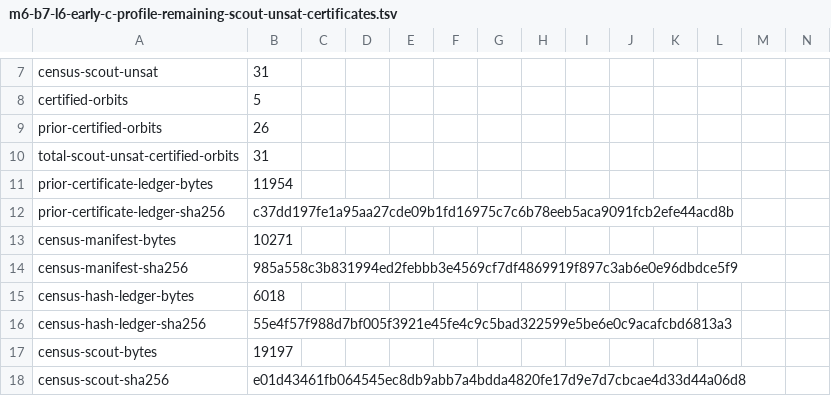
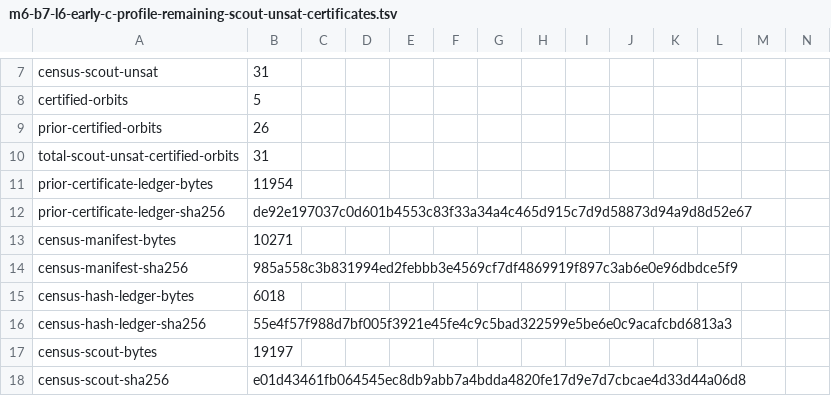
Before and after one commit to managed-kortix/math-god-adfd91b6-ff4b-48dd-aca6-d0bdeb719003, a TSV file: breakthrough/assignments/seymour-second-neighborhood/experiments/m6-b7-l6-early-c-profile-remaining-scout-unsat-certificates.tsv, drawn as a sheet; only a part is shown, gaps mark what is left out.

```diff
--- a/breakthrough/assignments/seymour-second-neighborhood/experiments/m6-b7-l6-early-c-profile-remaining-scout-unsat-certificates.tsv
+++ b/breakthrough/assignments/seymour-second-neighborhood/experiments/m6-b7-l6-early-c-profile-remaining-scout-unsat-certificates.tsv
@@ -11,3 +11,3 @@ total-scout-unsat-certified-orbits	31
 prior-certificate-ledger-bytes	11954
-prior-certificate-ledger-sha256	c37dd197fe1a95aa27cde09b1fd16975c7c6b78eeb5aca9091fcb2efe44acd8b
+prior-certificate-ledger-sha256	de92e197037c0d601b4553c83f33a34a4c465d915c7d9d58873d94a9d8d52e67
 census-manifest-bytes	10271
```
Also changed, not shown: breakthrough/assignments/seymour-second-neighborhood/experiments/m6-b7-l6-early-c-profile-scout-unsat-certificates.tsv, 33 other files.
